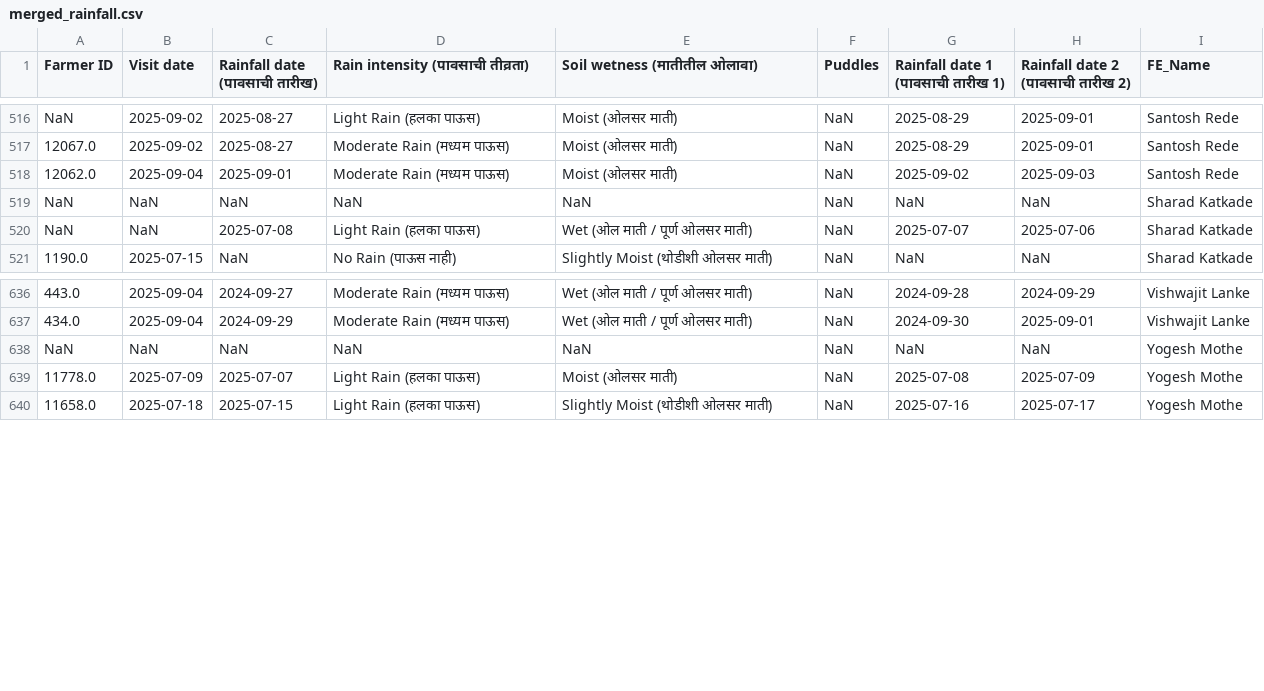
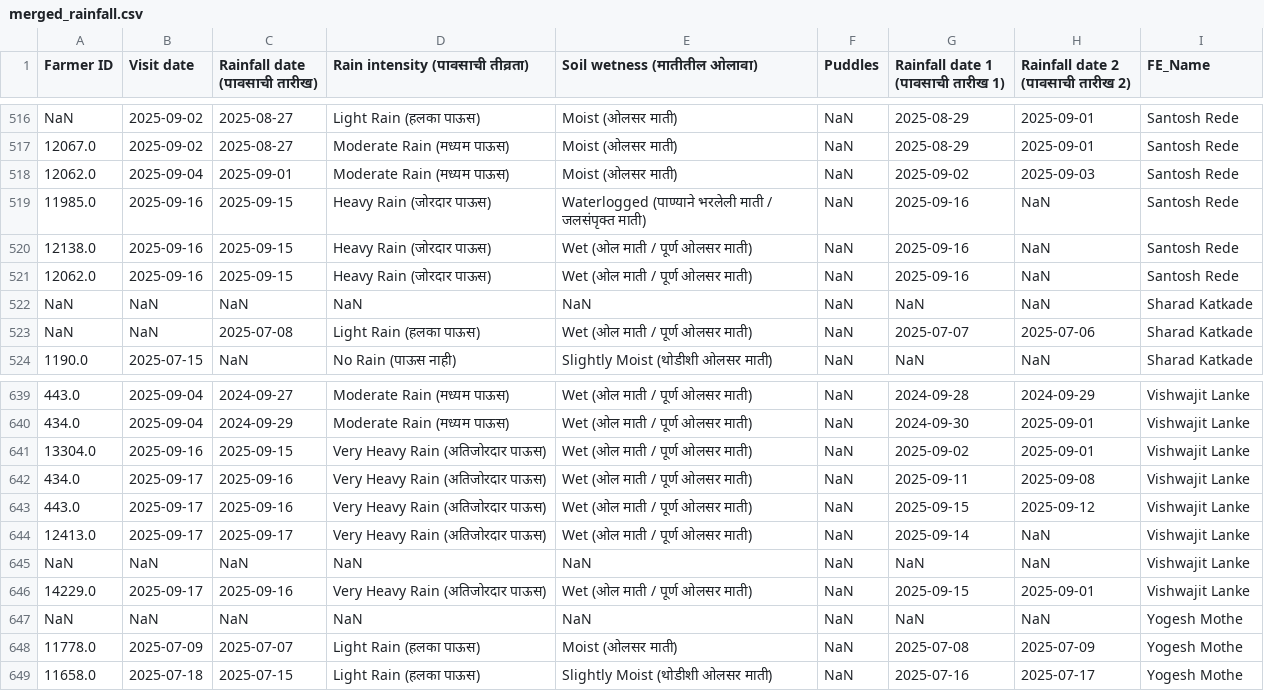
Before and after one commit to karanmaterra/Qfield_Dashboard, a CSV file: data/merged_rainfall.csv, drawn as a sheet; only a part is shown, gaps mark what is left out; the diff names each change by its address in the sheet, - before the commit and + after, or states it on an @@ line.

```diff
--- a/data/merged_rainfall.csv
+++ b/data/merged_rainfall.csv
+row 519: 11985.0 | 2025-09-16 | 2025-09-15 | Heavy Rain (जोरदार पाऊस) | Waterlogged (पाण्याने भरलेली माती / जलसंपृक्त माती) | NaN | 2025-09-16 | NaN | Santosh Rede
+row 520: 12138.0 | 2025-09-16 | 2025-09-15 | Heavy Rain (जोरदार पाऊस) | Wet (ओल माती / पूर्ण ओलसर माती) | NaN | 2025-09-16 | NaN | Santosh Rede
+row 521: 12062.0 | 2025-09-16 | 2025-09-15 | Heavy Rain (जोरदार पाऊस) | Wet (ओल माती / पूर्ण ओलसर माती) | NaN | 2025-09-16 | NaN | Santosh Rede
+row 641: 13304.0 | 2025-09-16 | 2025-09-15 | Very Heavy Rain (अतिजोरदार पाऊस) | Wet (ओल माती / पूर्ण ओलसर माती) | NaN | 2025-09-02 | 2025-09-01 | Vishwajit Lanke
+row 642: 434.0 | 2025-09-17 | 2025-09-16 | Very Heavy Rain (अतिजोरदार पाऊस) | Wet (ओल माती / पूर्ण ओलसर माती) | NaN | 2025-09-11 | 2025-09-08 | Vishwajit Lanke
+row 643: 443.0 | 2025-09-17 | 2025-09-16 | Very Heavy Rain (अतिजोरदार पाऊस) | Wet (ओल माती / पूर्ण ओलसर माती) | NaN | 2025-09-15 | 2025-09-12 | Vishwajit Lanke
+row 644: 12413.0 | 2025-09-17 | 2025-09-17 | Very Heavy Rain (अतिजोरदार पाऊस) | Wet (ओल माती / पूर्ण ओलसर माती) | NaN | 2025-09-14 | NaN | Vishwajit Lanke
+row 645: NaN | NaN | NaN | NaN | NaN | NaN | NaN | NaN | Vishwajit Lanke
+row 646: 14229.0 | 2025-09-17 | 2025-09-16 | Very Heavy Rain (अतिजोरदार पाऊस) | Wet (ओल माती / पूर्ण ओलसर माती) | NaN | 2025-09-15 | 2025-09-01 | Vishwajit Lanke
```
Also changed, not shown: data/merged_fieldvisit.csv, data/merged_observation.csv.
